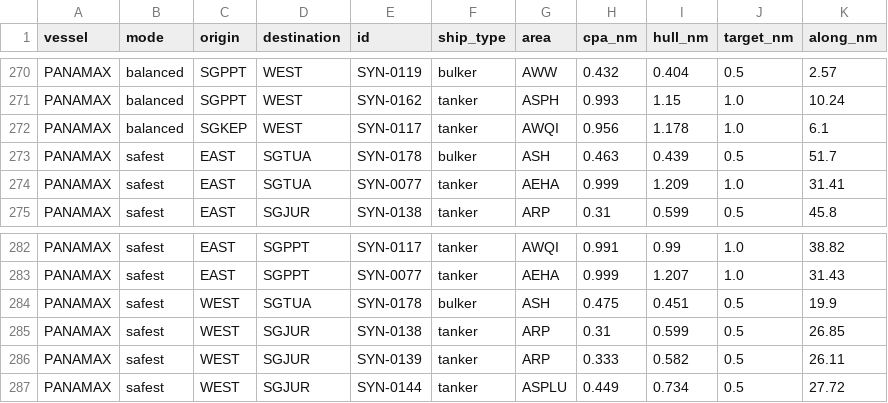
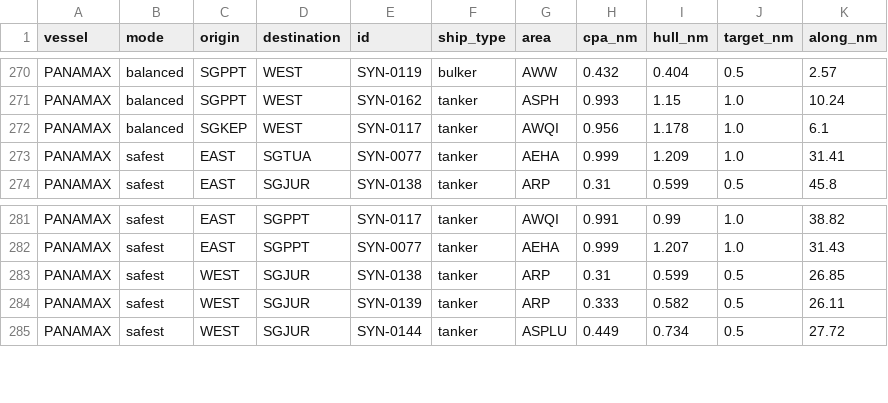
Before and after one commit to ExoticAura/strait-safe-route, a CSV file: outputs/s2_encounters.csv, drawn as a sheet; only a part is shown, gaps mark what is left out; the diff names each change by its address in the sheet, - before the commit and + after, or states it on an @@ line.

```diff
--- a/outputs/s2_encounters.csv
+++ b/outputs/s2_encounters.csv
-row 273: PANAMAX | safest | EAST | SGTUA | SYN-0178 | bulker | ASH | 0.463 | 0.439 | 0.5 | 51.7
-row 284: PANAMAX | safest | WEST | SGTUA | SYN-0178 | bulker | ASH | 0.475 | 0.451 | 0.5 | 19.9
```
Also changed, not shown: outputs/s1_proxy_vs_charted_depth.csv, outputs/s1_snapshot.csv, 17 other files.
